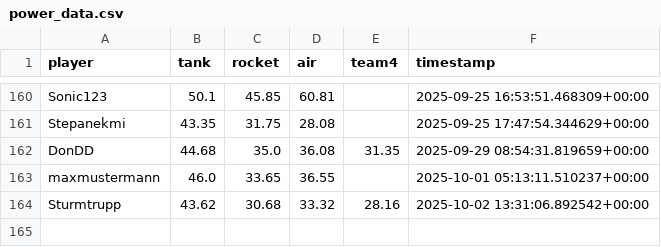
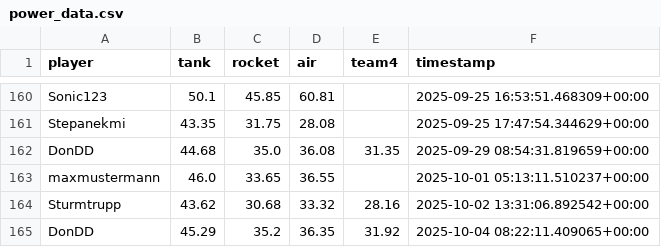
Before and after one commit to Stepanekmi/vs-data-store, a CSV file: data/power_data.csv, drawn as a sheet; only a part is shown, gaps mark what is left out; the diff names each change by its address in the sheet, - before the commit and + after, or states it on an @@ line.

Commit message:
powerenter: DonDD

```diff
--- a/data/power_data.csv
+++ b/data/power_data.csv
+row 165: DonDD | 45.29 | 35.2 | 36.35 | 31.92 | 2025-10-04 08:22:11.409065+00:00
```
